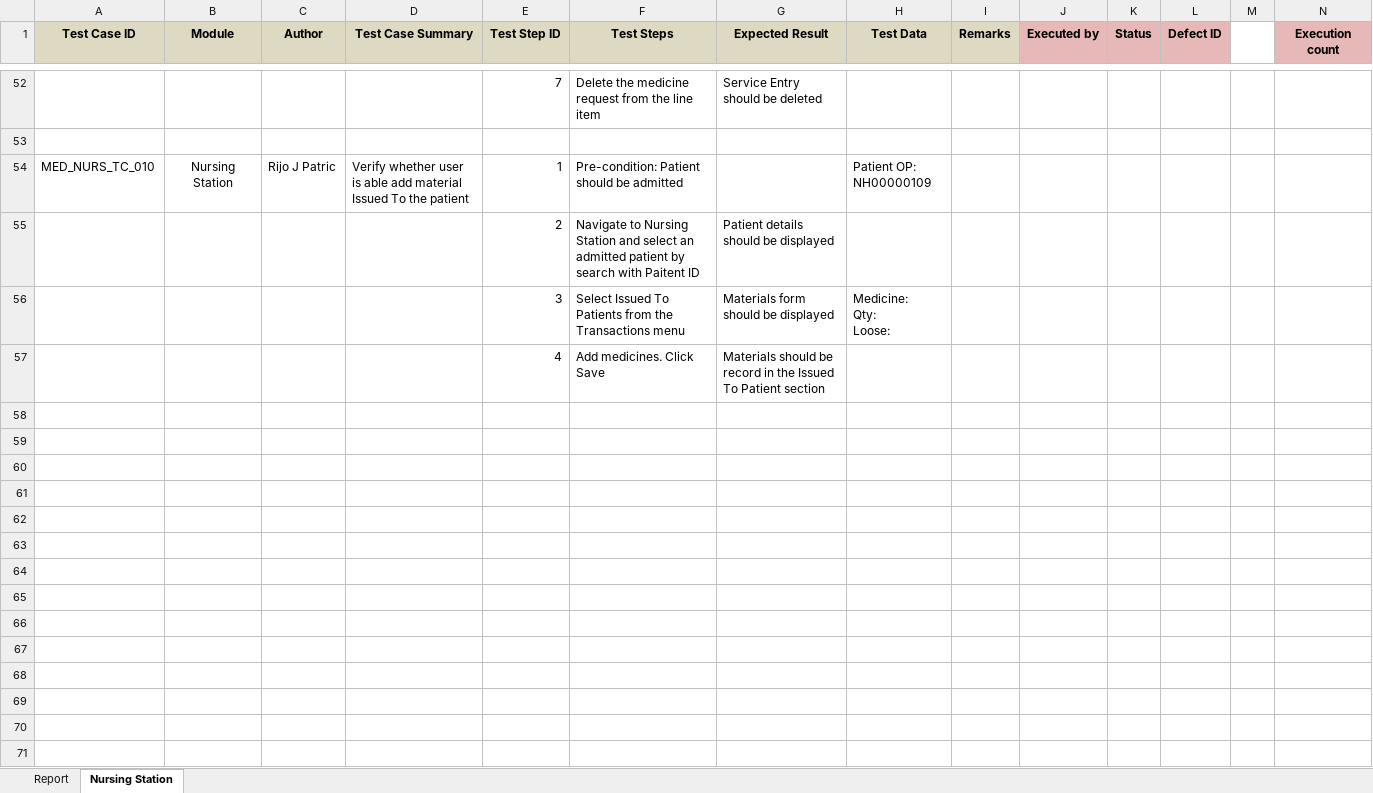
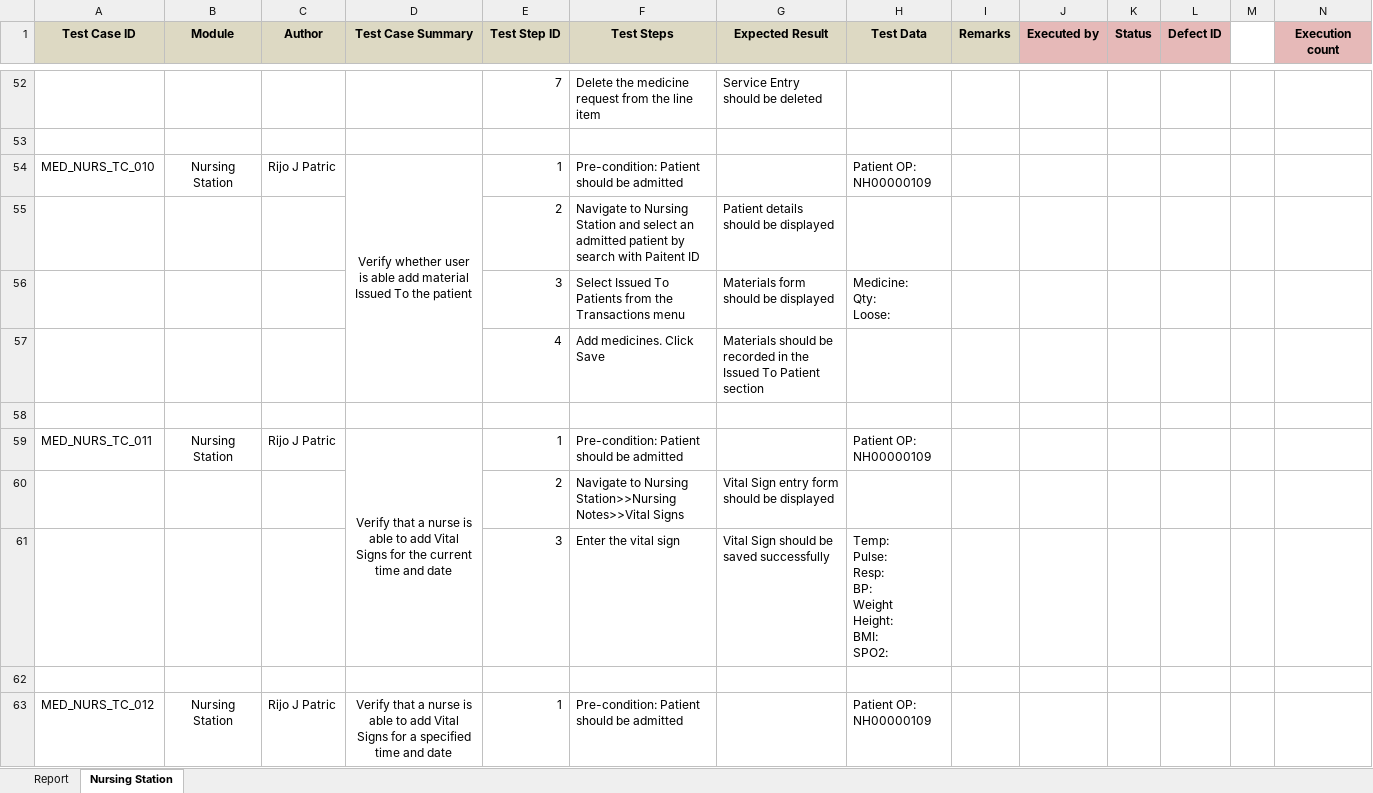
Before and after one commit to RijoJohnPatric/CentralRepository-Mediware, an Excel workbook: Test Case/Rijo/Test Case - Nursing Station.xlsx, sheet Nursing Station, drawn as a sheet; only a part is shown, gaps mark what is left out; values as stored, in another font and other column widths than the file's, no borders; rows hold the shown columns only; ↵ is a line break in a cell; the diff covers the shown part only; the diff names each change by its address in the sheet, - before the commit and + after, or states it on an @@ line.

```diff
--- a/Test Case/Rijo/Test Case - Nursing Station.xlsx (sheet Nursing Station)
+++ b/Test Case/Rijo/Test Case - Nursing Station.xlsx (sheet Nursing Station)
-D54 alignment: left
+D54 alignment: center
+D54:D57 merged
-G57 (Expected Result): …should be record in the…
+G57 (Expected Result): …should be recorded in the…
+row 58: (empty)
+row 59: MED_NURS_TC_011 | Nursing Station | Rijo J Patric | Verify that a nurse is able to add Vital Signs for the current time and date | 1 | Pre-condition: Patient should be admitted |  | Patient OP: NH00000109
+row 60:  |  |  |  | 2 | Navigate to Nursing Station>>Nursing Notes>>Vital Signs | Vital Sign entry form should be displayed
+row 61:  |  |  |  | 3 | Enter the vital sign | Vital Sign should be saved successfully | Temp: ↵ Pulse: ↵ Resp: ↵ BP: ↵ Weight ↵ Height: ↵ BMI: ↵ SPO2:
+row 62: (empty)
+row 63: MED_NURS_TC_012 | Nursing Station | Rijo J Patric | Verify that a nurse is able to add Vital Signs for a specified time and date | 1 | Pre-condition: Patient should be admitted |  | Patient OP: NH00000109
```
Also changed, not shown: 77 added rows and 1 edited cell elsewhere in this sheet, sheet Report, charts or pictures.
